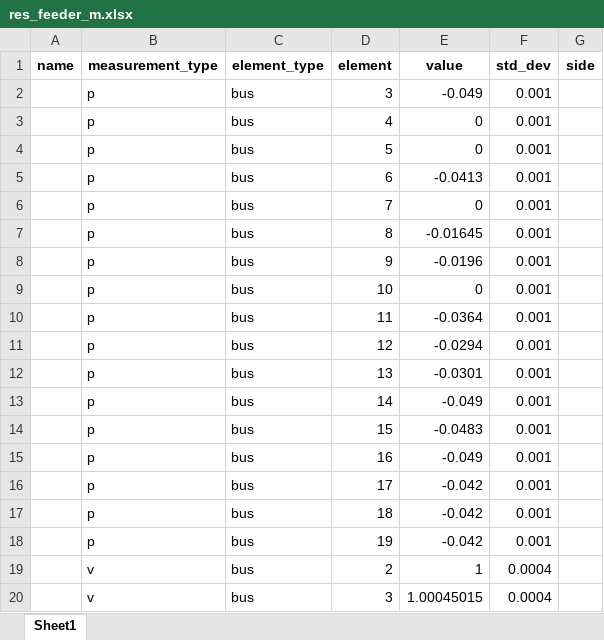
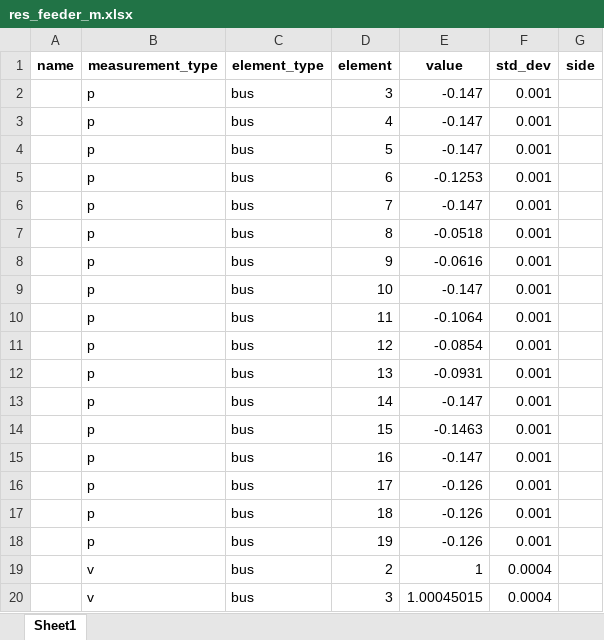
Before and after one commit to samuraisoldier/Final-Year-Project, an Excel workbook: measurements/res_feeder_m.xlsx, sheet Sheet1, drawn as a sheet; only a part is shown; values as stored, in another font and other column widths than the file's, no borders; the diff names each change by its address in the sheet, - before the commit and + after, or states it on an @@ line.

```diff
--- a/measurements/res_feeder_m.xlsx (sheet Sheet1)
+++ b/measurements/res_feeder_m.xlsx (sheet Sheet1)
-E2 (value): -0.049
+E2 (value): -0.147
-E3:E4 (value): 0
+E3:E4 (value): -0.147
-E5 (value): -0.0413
+E5 (value): -0.1253
-E6 (value): 0
+E6 (value): -0.147
-E7 (value): -0.01645
+E7 (value): -0.0518
-E8 (value): -0.0196
+E8 (value): -0.0616
-E9 (value): 0
+E9 (value): -0.147
-E10 (value): -0.0364
+E10 (value): -0.1064
-E11 (value): -0.0294
+E11 (value): -0.0854
-E12 (value): -0.0301
+E12 (value): -0.0931
-E13 (value): -0.049
+E13 (value): -0.147
-E14 (value): -0.0483
+E14 (value): -0.1463
-E15 (value): -0.049
+E15 (value): -0.147
-E16:E18 (value): -0.042
+E16:E18 (value): -0.126
```
Also changed, not shown: circuits/mixed_feeder.xlsx, circuits/net3.xlsx, 7 other files.
